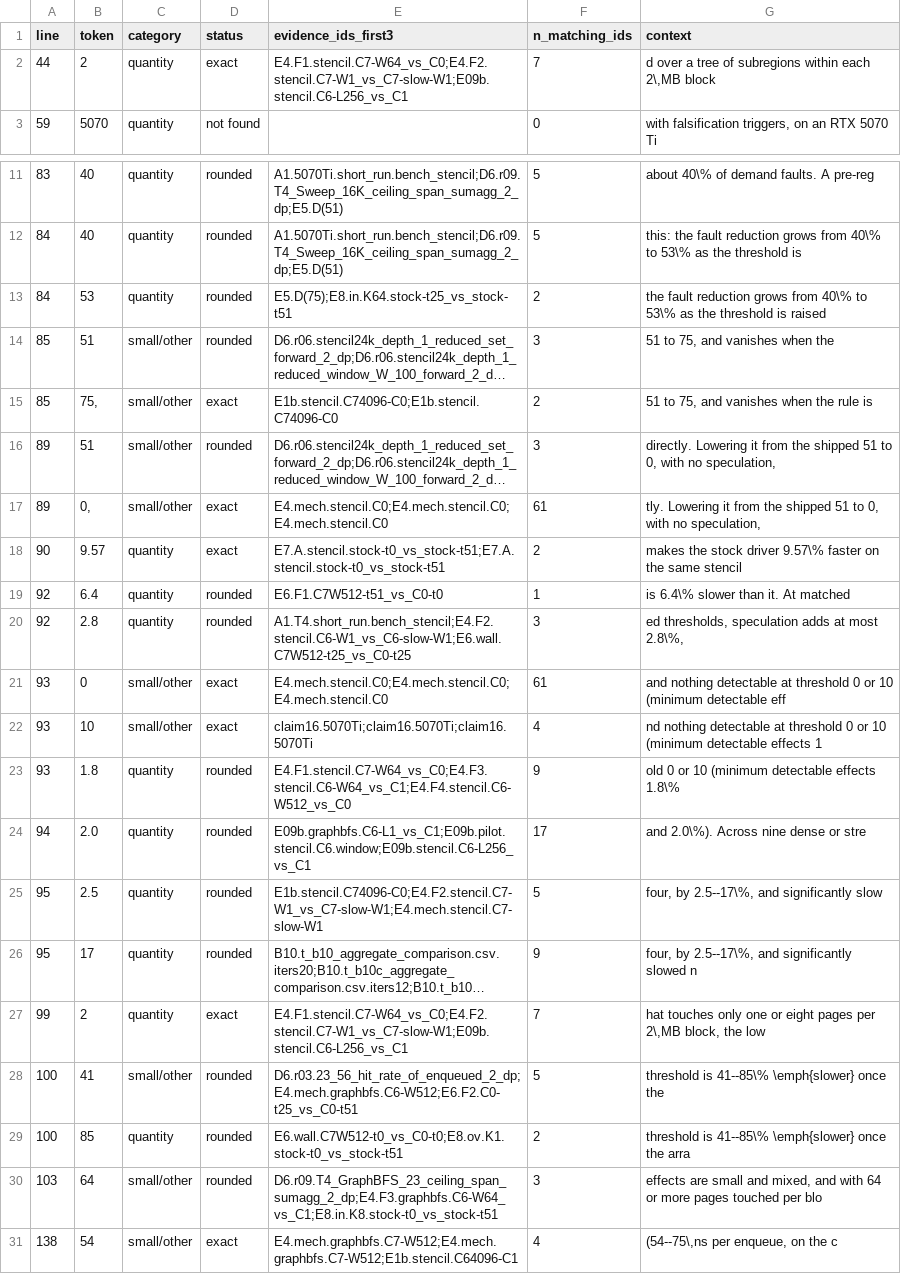
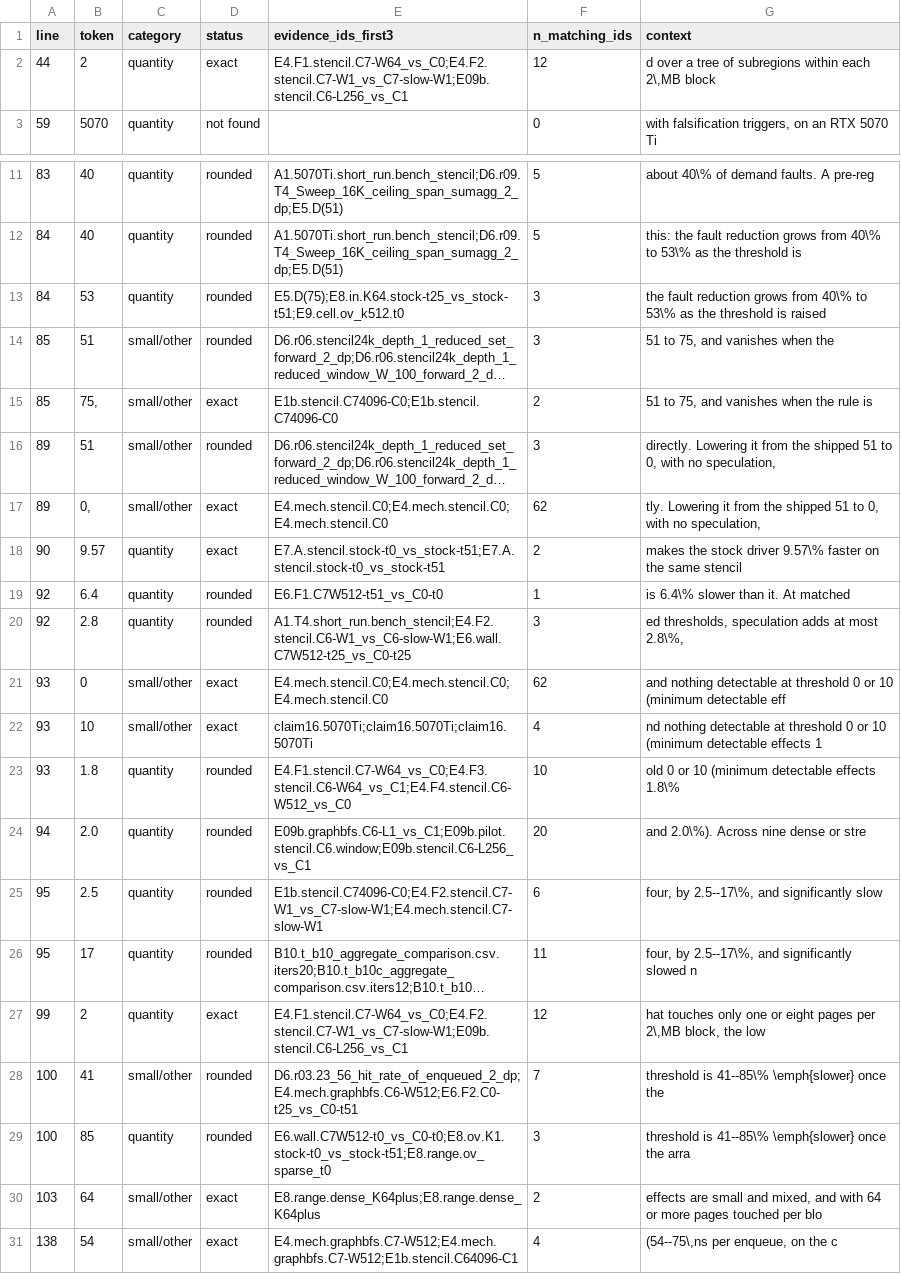
Before and after one commit to rayanw36/SpecAsync-UVM, a CSV file: results/analysis/consolidation/SECTION1_NUMBER_CHECK.csv, drawn as a sheet; only a part is shown, gaps mark what is left out; long unchanged cells end in …; the diff names each change by its address in the sheet, - before the commit and + after, or states it on an @@ line.

```diff
--- a/results/analysis/consolidation/SECTION1_NUMBER_CHECK.csv
+++ b/results/analysis/consolidation/SECTION1_NUMBER_CHECK.csv
-F2 (n_matching_ids): 7
+F2 (n_matching_ids): 12
-E13 (evidence_ids_first3): E5.D(75);E8.in.K64.stock-t25_vs_stock-t51
+E13 (evidence_ids_first3): E5.D(75);E8.in.K64.stock-t25_vs_stock-t51;E9.cell.ov_k512.t0
-F13 (n_matching_ids): 2
+F13 (n_matching_ids): 3
-F17 (n_matching_ids): 61
+F17 (n_matching_ids): 62
-F21 (n_matching_ids): 61
+F21 (n_matching_ids): 62
-F23 (n_matching_ids): 9
+F23 (n_matching_ids): 10
-F24 (n_matching_ids): 17
+F24 (n_matching_ids): 20
-F25 (n_matching_ids): 5
+F25 (n_matching_ids): 6
-F26 (n_matching_ids): 9
+F26 (n_matching_ids): 11
-F27 (n_matching_ids): 7
+F27 (n_matching_ids): 12
-F28 (n_matching_ids): 5
+F28 (n_matching_ids): 7
-E29 (evidence_ids_first3): E6.wall.C7W512-t0_vs_C0-t0;E8.ov.K1.stock-t0_vs_stock-t51
+E29 (evidence_ids_first3): E6.wall.C7W512-t0_vs_C0-t0;E8.ov.K1.stock-t0_vs_stock-t51;E8.range.ov_sparse_t0
-F29 (n_matching_ids): 2
+F29 (n_matching_ids): 3
-D30 (status): rounded
+D30 (status): exact
-E30 (evidence_ids_first3): D6.r09.T4_GraphBFS_23_ceiling_span_sumagg_2_dp;E4.F3.graphbfs.C6-W64_vs_C1;E8.in.K8.stock-t0_vs_stock-t51
+E30 (evidence_ids_first3): E8.range.dense_K64plus;E8.range.dense_K64plus
-F30 (n_matching_ids): 3
+F30 (n_matching_ids): 2
```
Also changed, not shown: 3 other files.
